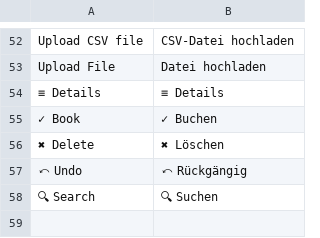
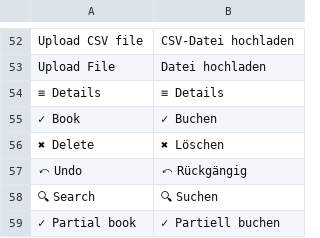
Before and after one commit to 5mehulhelp5/m2-banksync, a CSV file: i18n/de_DE.csv, drawn as a sheet; only a part is shown, gaps mark what is left out; the diff names each change by its address in the sheet, - before the commit and + after, or states it on an @@ line.

Commit message:
New translation

```diff
--- a/i18n/de_DE.csv
+++ b/i18n/de_DE.csv
+row 59: ✓ Partial book | ✓ Partiell buchen
```
